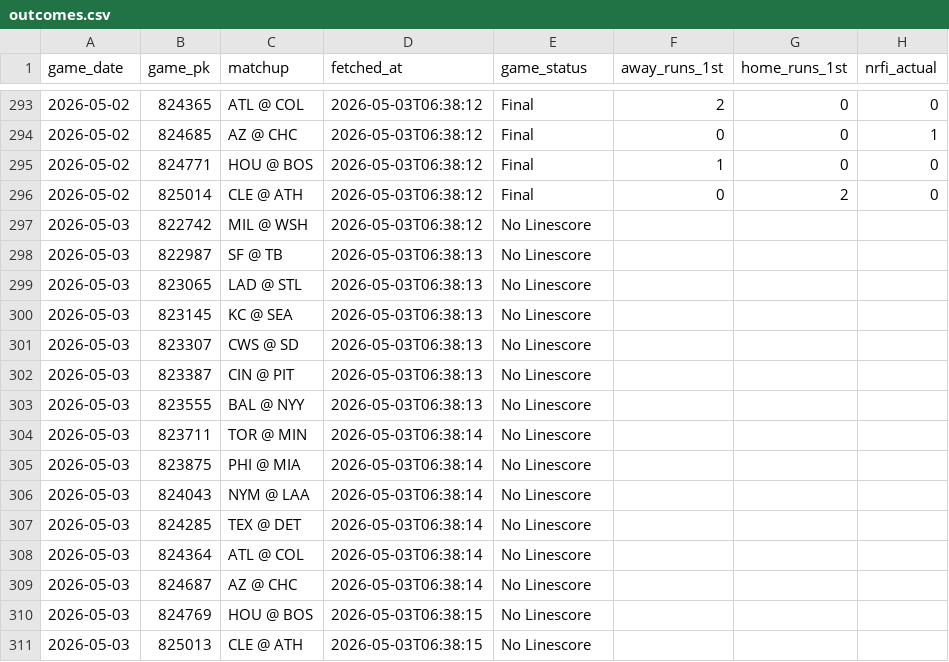
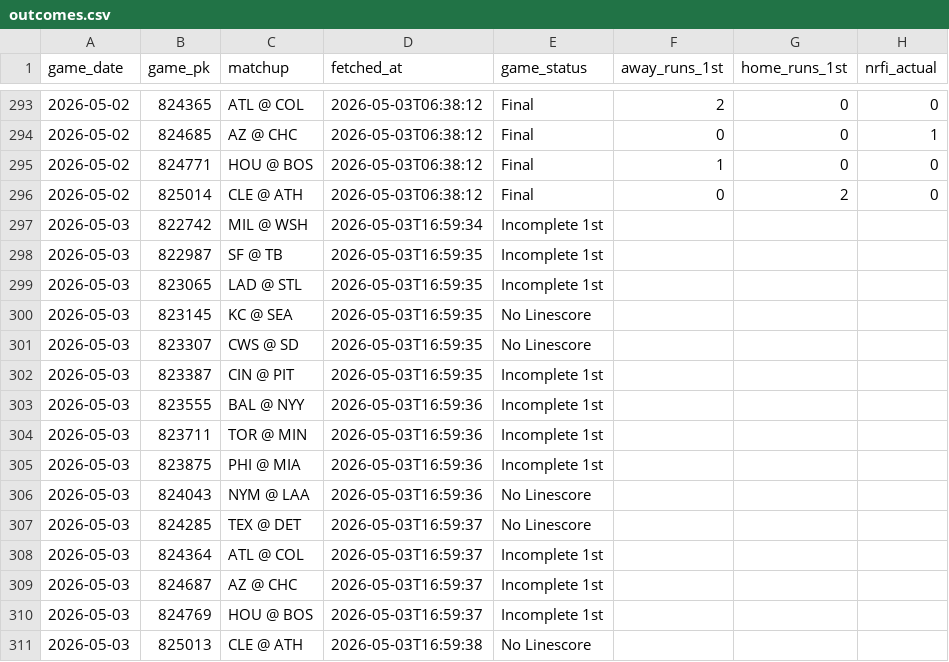
Before and after one commit to EvanOssege/NRFI, a CSV file: output/outcomes.csv, drawn as a sheet; only a part is shown, gaps mark what is left out; the diff names each change by its address in the sheet, - before the commit and + after, or states it on an @@ line.

```diff
--- a/output/outcomes.csv
+++ b/output/outcomes.csv
-D297 (fetched_at): 2026-05-03T06:38:12
+D297 (fetched_at): 2026-05-03T16:59:34
-E297:E299 (game_status): No Linescore
+E297:E299 (game_status): Incomplete 1st
-D298:D302 (fetched_at): 2026-05-03T06:38:13
+D298:D302 (fetched_at): 2026-05-03T16:59:35
-E302:E305 (game_status): No Linescore
+E302:E305 (game_status): Incomplete 1st
-D303 (fetched_at): 2026-05-03T06:38:13
+D303 (fetched_at): 2026-05-03T16:59:36
-D304:D306 (fetched_at): 2026-05-03T06:38:14
+D304:D306 (fetched_at): 2026-05-03T16:59:36
-D307:D309 (fetched_at): 2026-05-03T06:38:14
+D307:D309 (fetched_at): 2026-05-03T16:59:37
-E308:E310 (game_status): No Linescore
+E308:E310 (game_status): Incomplete 1st
-D310 (fetched_at): 2026-05-03T06:38:15
+D310 (fetched_at): 2026-05-03T16:59:37
-D311 (fetched_at): 2026-05-03T06:38:15
+D311 (fetched_at): 2026-05-03T16:59:38
```
Also changed, not shown: output/predictions.csv, 3 other files.
